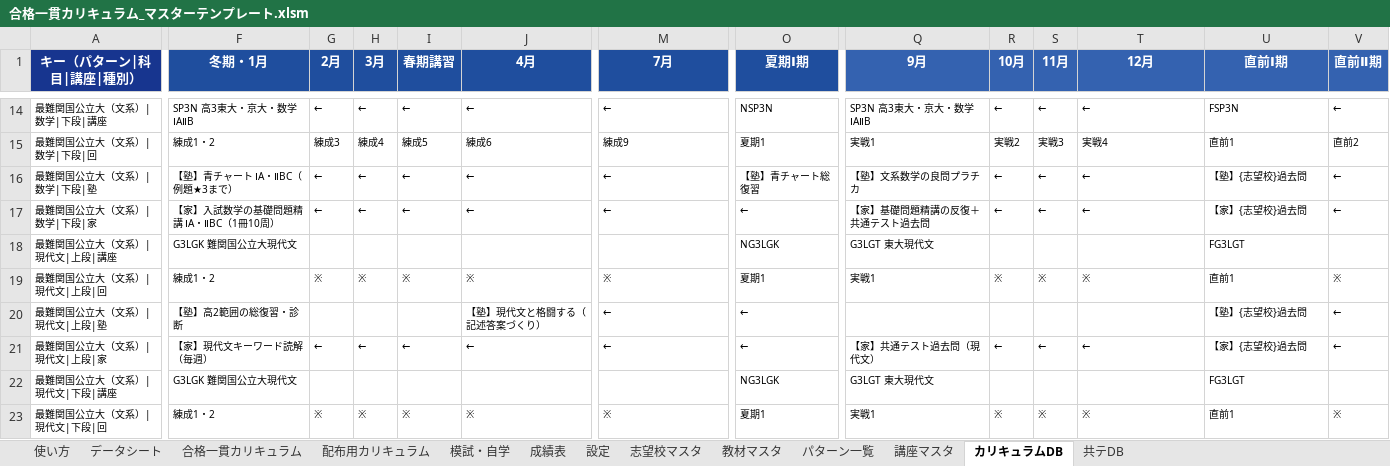
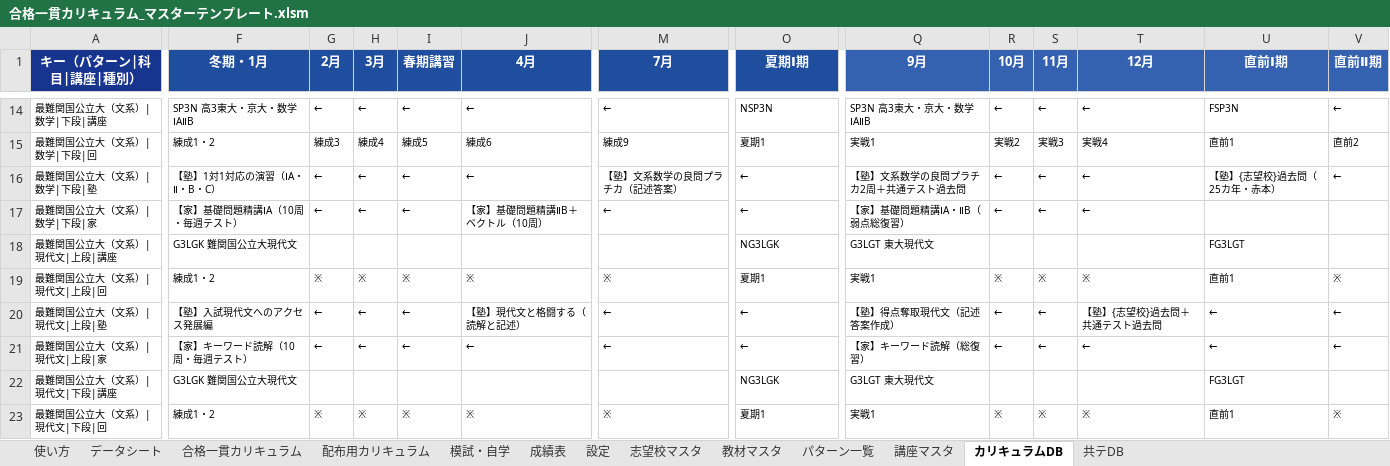
Before and after one commit to platzgod/PLATZAI-, an Excel workbook: dist/合格一貫カリキュラム_マスターテンプレート.xlsm, sheet カリキュラムDB, drawn as a sheet; only a part is shown, gaps mark what is left out; values as stored, in another font and other column widths than the file's, no borders; the diff covers the shown part only; the diff names each change by its address in the sheet, - before the commit and + after, or states it on an @@ line.

```diff
--- a/dist/合格一貫カリキュラム_マスターテンプレート.xlsm (sheet カリキュラムDB)
+++ b/dist/合格一貫カリキュラム_マスターテンプレート.xlsm (sheet カリキュラムDB)
-F16 (冬期・1月): 【塾】青チャート ⅠA・ⅡBC（例題★3まで）
+F16 (冬期・1月): 【塾】1対1対応の演習（ⅠA・Ⅱ・B・C）
-M16 (7月): ←
+M16 (7月): 【塾】文系数学の良問プラチカ（記述答案）
-O16 (夏期Ⅰ期): 【塾】青チャート総復習
+O16 (夏期Ⅰ期): ←
-Q16 (9月): 【塾】文系数学の良問プラチカ
+Q16 (9月): 【塾】文系数学の良問プラチカ2周＋共通テスト過去問
-U16 (直前Ⅰ期): 【塾】{志望校}過去問
+U16 (直前Ⅰ期): 【塾】{志望校}過去問（25カ年・赤本）
-F17 (冬期・1月): 【家】入試数学の基礎問題精講 ⅠA・ⅡBC（1冊10周）
+F17 (冬期・1月): 【家】基礎問題精講ⅠA（10周・毎週テスト）
-J17 (4月): ←
+J17 (4月): 【家】基礎問題精講ⅡB＋ベクトル（10周）
-Q17 (9月): 【家】基礎問題精講の反復＋共通テスト過去問
+Q17 (9月): 【家】基礎問題精講ⅠA・ⅡB（弱点総復習）
-U17 (直前Ⅰ期): 【家】{志望校}過去問
+U17 (直前Ⅰ期): (empty)
-V17 (直前Ⅱ期): ←
+V17 (直前Ⅱ期): (empty)
-F20 (冬期・1月): 【塾】高2範囲の総復習・診断
+F20 (冬期・1月): 【塾】入試現代文へのアクセス発展編
-G20 (2月): (empty)
+G20 (2月): ←
-H20 (3月): (empty)
+H20 (3月): ←
-I20 (春期講習): (empty)
+I20 (春期講習): ←
-J20 (4月): 【塾】現代文と格闘する（記述答案づくり）
+J20 (4月): 【塾】現代文と格闘する（読解と記述）
-Q20 (9月): (empty)
+Q20 (9月): 【塾】得点奪取現代文（記述答案作成）
-R20 (10月): (empty)
+R20 (10月): ←
-S20 (11月): (empty)
+S20 (11月): ←
-T20 (12月): (empty)
+T20 (12月): 【塾】{志望校}過去問＋共通テスト過去問
-U20 (直前Ⅰ期): 【塾】{志望校}過去問
+U20 (直前Ⅰ期): ←
-F21 (冬期・1月): 【家】現代文キーワード読解（毎週）
+F21 (冬期・1月): 【家】キーワード読解（10周・毎週テスト）
-Q21 (9月): 【家】共通テスト過去問（現代文）
+Q21 (9月): 【家】キーワード読解（総復習）
-U21 (直前Ⅰ期): 【家】{志望校}過去問
+U21 (直前Ⅰ期): ←
```
Also changed, not shown: 1681 edited cells elsewhere in this sheet, sheet 教材マスタ, sheet 合格一貫カリキュラム, sheet 配布用カリキュラム, sheet 模試・自学, sheet 使い方, 13 other files.
